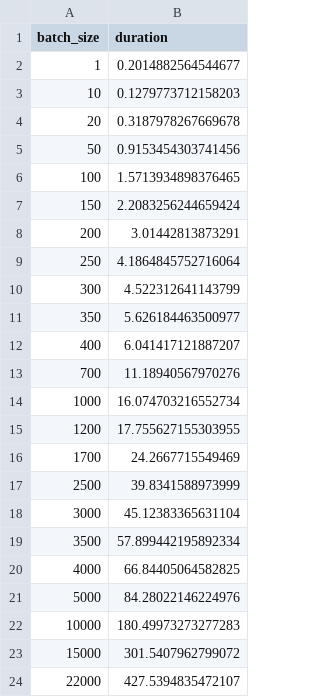
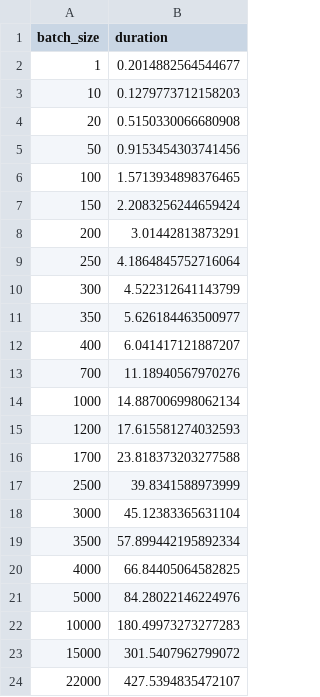
Before and after one commit to Alfablos/croppy-trainer, a CSV file: compute_durations_gpu_iter.csv, drawn as a sheet.

Commit message:
fixed progress bar and split upload to gpu and compute. Created ROADMAP.md. Precision enum now returns types for each precision

```diff
--- a/compute_durations_gpu_iter.csv
+++ b/compute_durations_gpu_iter.csv
@@ -3,3 +3,3 @@ batch_size,duration
 10,0.1279773712158203
-20,0.3187978267669678
+20,0.5150330066680908
 50,0.9153454303741456
@@ -13,5 +13,5 @@ batch_size,duration
 700,11.18940567970276
-1000,16.074703216552734
-1200,17.755627155303955
-1700,24.2667715549469
+1000,14.887006998062134
+1200,17.615581274032593
+1700,23.818373203277588
 2500,39.8341588973999
```
Also changed, not shown: 3 other files.
